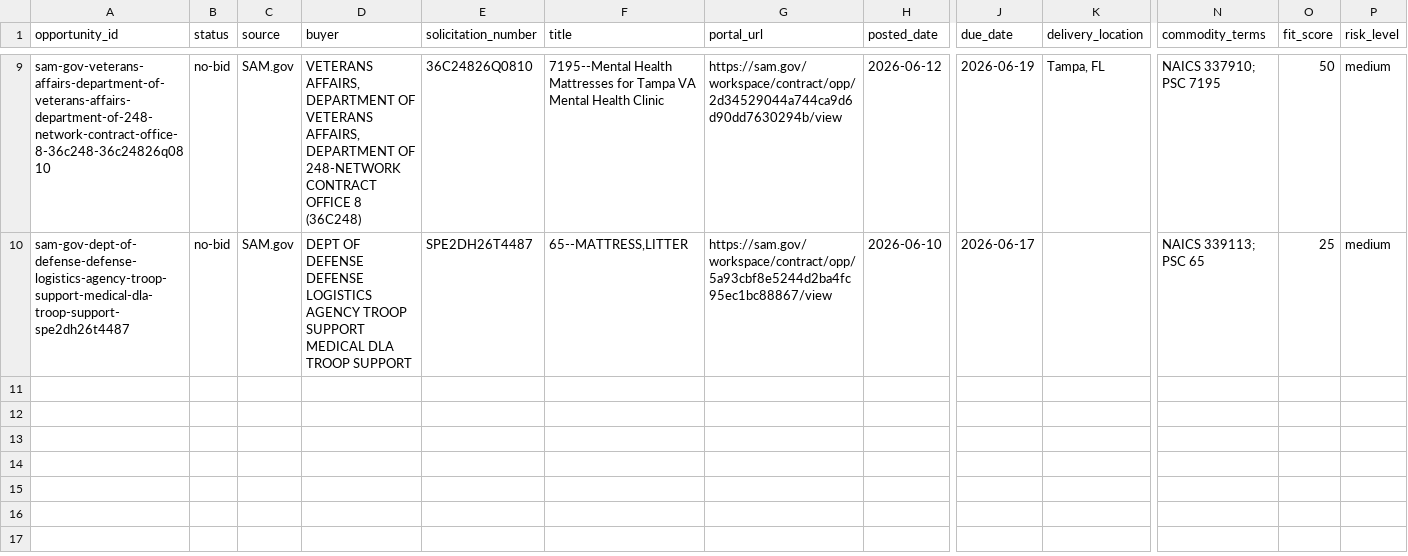
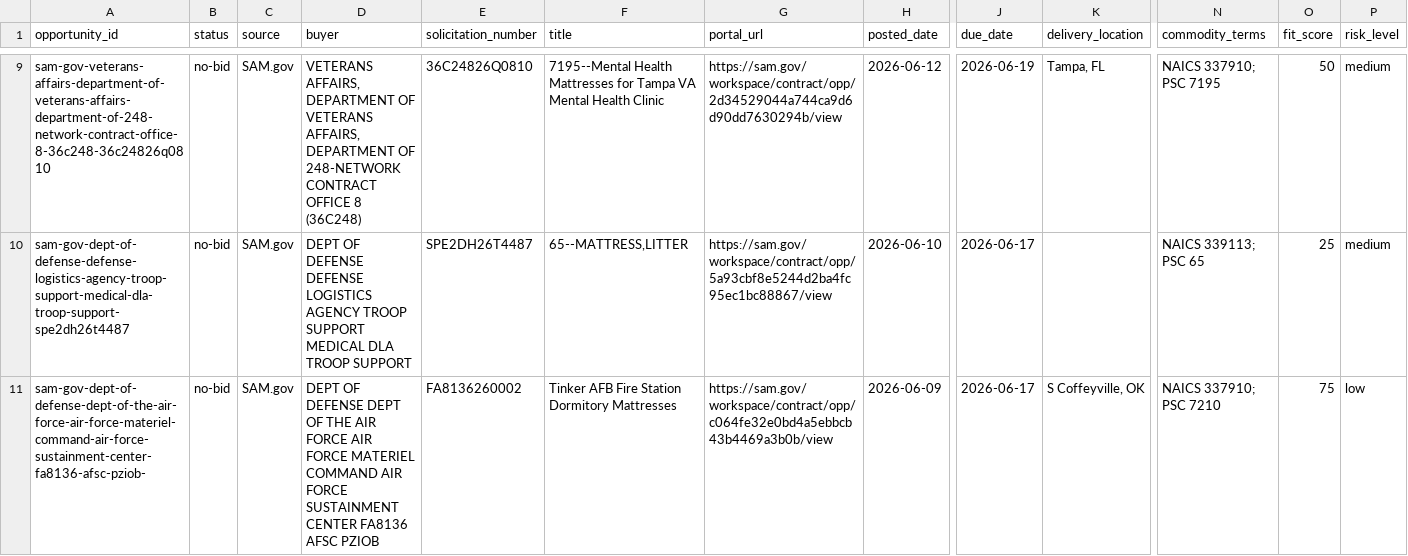
Before and after one commit to beford782/Silverline-Sleep-Procurement, a CSV file: bids/archive/_pipeline_archive.csv, drawn as a sheet; only a part is shown, gaps mark what is left out; rows hold the shown columns only; the diff names each change by its address in the sheet, - before the commit and + after, or states it on an @@ line.

```diff
--- a/bids/archive/_pipeline_archive.csv
+++ b/bids/archive/_pipeline_archive.csv
+row 11: sam-gov-dept-of-defense-dept-of-the-air-force-air-force-materiel-command-air-force-sustainment-center-fa8136-afsc-pziob- | no-bid | SAM.gov | DEPT OF DEFENSE DEPT OF THE AIR FORCE AIR FORCE MATERIEL COMMAND AIR FORCE SUSTAINMENT CENTER FA8136 AFSC PZIOB | FA8136260002 | Tinker AFB Fire Station Dormitory Mattresses | https://sam.gov/workspace/contract/opp/c064fe32e0bd4a5ebbcb43b4469a3b0b/view | 2026-06-09 | 2026-06-17 | S Coffeyville, OK | NAICS 337910; PSC 7210 | 75 | low
```
Also changed, not shown: bids/active/_pipeline.csv, 5 other files.
